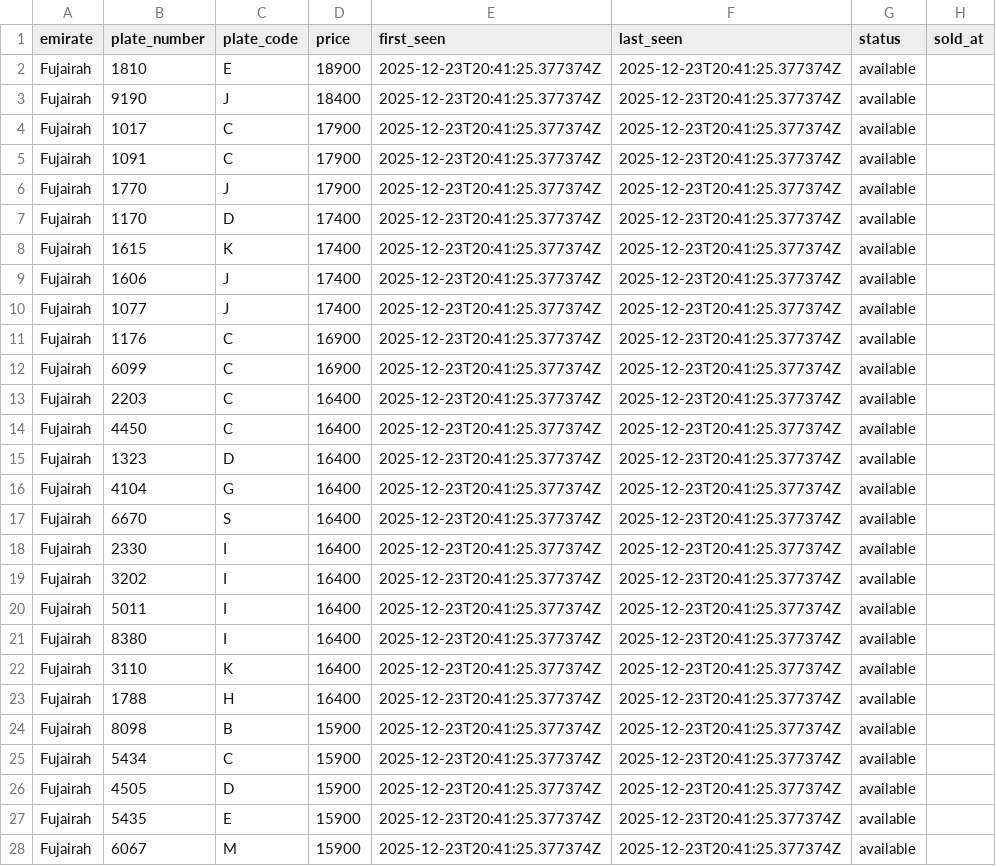
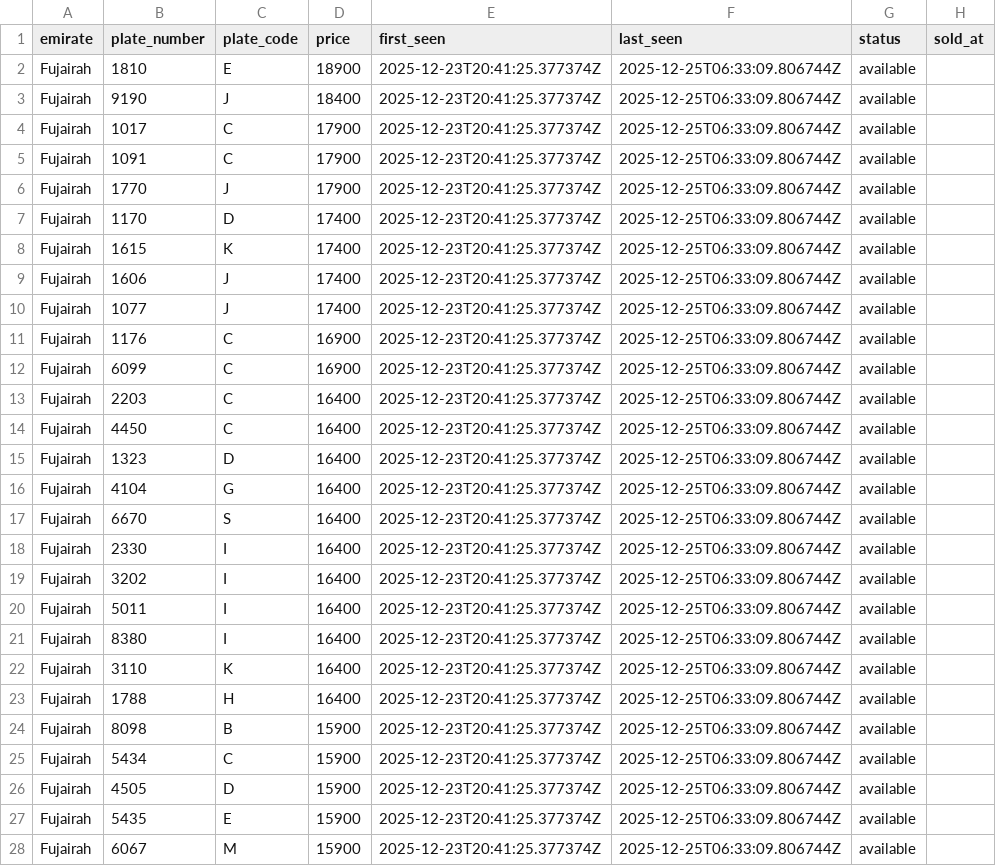
Before and after one commit to mdanfas/emirates-auction-scraper, a CSV file: data/buynow/fujairah_buynow.csv, drawn as a sheet; only a part is shown; the diff covers the shown part only.

```diff
--- a/data/buynow/fujairah_buynow.csv
+++ b/data/buynow/fujairah_buynow.csv
@@ -1,28 +1,28 @@
 emirate,plate_number,plate_code,price,first_seen,last_seen,status,sold_at
-Fujairah,1810,E,18900,2025-12-23T20:41:25.377374Z,2025-12-23T20:41:25.377374Z,available,
-Fujairah,9190,J,18400,2025-12-23T20:41:25.377374Z,2025-12-23T20:41:25.377374Z,available,
-Fujairah,1017,C,17900,2025-12-23T20:41:25.377374Z,2025-12-23T20:41:25.377374Z,available,
-Fujairah,1091,C,17900,2025-12-23T20:41:25.377374Z,2025-12-23T20:41:25.377374Z,available,
-Fujairah,1770,J,17900,2025-12-23T20:41:25.377374Z,2025-12-23T20:41:25.377374Z,available,
-Fujairah,1170,D,17400,2025-12-23T20:41:25.377374Z,2025-12-23T20:41:25.377374Z,available,
-Fujairah,1615,K,17400,2025-12-23T20:41:25.377374Z,2025-12-23T20:41:25.377374Z,available,
-Fujairah,1606,J,17400,2025-12-23T20:41:25.377374Z,2025-12-23T20:41:25.377374Z,available,
-Fujairah,1077,J,17400,2025-12-23T20:41:25.377374Z,2025-12-23T20:41:25.377374Z,available,
-Fujairah,1176,C,16900,2025-12-23T20:41:25.377374Z,2025-12-23T20:41:25.377374Z,available,
-Fujairah,6099,C,16900,2025-12-23T20:41:25.377374Z,2025-12-23T20:41:25.377374Z,available,
-Fujairah,2203,C,16400,2025-12-23T20:41:25.377374Z,2025-12-23T20:41:25.377374Z,available,
-Fujairah,4450,C,16400,2025-12-23T20:41:25.377374Z,2025-12-23T20:41:25.377374Z,available,
-Fujairah,1323,D,16400,2025-12-23T20:41:25.377374Z,2025-12-23T20:41:25.377374Z,available,
-Fujairah,4104,G,16400,2025-12-23T20:41:25.377374Z,2025-12-23T20:41:25.377374Z,available,
-Fujairah,6670,S,16400,2025-12-23T20:41:25.377374Z,2025-12-23T20:41:25.377374Z,available,
-Fujairah,2330,I,16400,2025-12-23T20:41:25.377374Z,2025-12-23T20:41:25.377374Z,available,
-Fujairah,3202,I,16400,2025-12-23T20:41:25.377374Z,2025-12-23T20:41:25.377374Z,available,
-Fujairah,5011,I,16400,2025-12-23T20:41:25.377374Z,2025-12-23T20:41:25.377374Z,available,
-Fujairah,8380,I,16400,2025-12-23T20:41:25.377374Z,2025-12-23T20:41:25.377374Z,available,
-Fujairah,3110,K,16400,2025-12-23T20:41:25.377374Z,2025-12-23T20:41:25.377374Z,available,
-Fujairah,1788,H,16400,2025-12-23T20:41:25.377374Z,2025-12-23T20:41:25.377374Z,available,
-Fujairah,8098,B,15900,2025-12-23T20:41:25.377374Z,2025-12-23T20:41:25.377374Z,available,
-Fujairah,5434,C,15900,2025-12-23T20:41:25.377374Z,2025-12-23T20:41:25.377374Z,available,
-Fujairah,4505,D,15900,2025-12-23T20:41:25.377374Z,2025-12-23T20:41:25.377374Z,available,
-Fujairah,5435,E,15900,2025-12-23T20:41:25.377374Z,2025-12-23T20:41:25.377374Z,available,
-Fujairah,6067,M,15900,2025-12-23T20:41:25.377374Z,2025-12-23T20:41:25.377374Z,available,
+Fujairah,1810,E,18900,2025-12-23T20:41:25.377374Z,2025-12-25T06:33:09.806744Z,available,
+Fujairah,9190,J,18400,2025-12-23T20:41:25.377374Z,2025-12-25T06:33:09.806744Z,available,
+Fujairah,1017,C,17900,2025-12-23T20:41:25.377374Z,2025-12-25T06:33:09.806744Z,available,
+Fujairah,1091,C,17900,2025-12-23T20:41:25.377374Z,2025-12-25T06:33:09.806744Z,available,
+Fujairah,1770,J,17900,2025-12-23T20:41:25.377374Z,2025-12-25T06:33:09.806744Z,available,
+Fujairah,1170,D,17400,2025-12-23T20:41:25.377374Z,2025-12-25T06:33:09.806744Z,available,
+Fujairah,1615,K,17400,2025-12-23T20:41:25.377374Z,2025-12-25T06:33:09.806744Z,available,
+Fujairah,1606,J,17400,2025-12-23T20:41:25.377374Z,2025-12-25T06:33:09.806744Z,available,
+Fujairah,1077,J,17400,2025-12-23T20:41:25.377374Z,2025-12-25T06:33:09.806744Z,available,
+Fujairah,1176,C,16900,2025-12-23T20:41:25.377374Z,2025-12-25T06:33:09.806744Z,available,
+Fujairah,6099,C,16900,2025-12-23T20:41:25.377374Z,2025-12-25T06:33:09.806744Z,available,
+Fujairah,2203,C,16400,2025-12-23T20:41:25.377374Z,2025-12-25T06:33:09.806744Z,available,
+Fujairah,4450,C,16400,2025-12-23T20:41:25.377374Z,2025-12-25T06:33:09.806744Z,available,
+Fujairah,1323,D,16400,2025-12-23T20:41:25.377374Z,2025-12-25T06:33:09.806744Z,available,
+Fujairah,4104,G,16400,2025-12-23T20:41:25.377374Z,2025-12-25T06:33:09.806744Z,available,
+Fujairah,6670,S,16400,2025-12-23T20:41:25.377374Z,2025-12-25T06:33:09.806744Z,available,
+Fujairah,2330,I,16400,2025-12-23T20:41:25.377374Z,2025-12-25T06:33:09.806744Z,available,
+Fujairah,3202,I,16400,2025-12-23T20:41:25.377374Z,2025-12-25T06:33:09.806744Z,available,
+Fujairah,5011,I,16400,2025-12-23T20:41:25.377374Z,2025-12-25T06:33:09.806744Z,available,
+Fujairah,8380,I,16400,2025-12-23T20:41:25.377374Z,2025-12-25T06:33:09.806744Z,available,
+Fujairah,3110,K,16400,2025-12-23T20:41:25.377374Z,2025-12-25T06:33:09.806744Z,available,
+Fujairah,1788,H,16400,2025-12-23T20:41:25.377374Z,2025-12-25T06:33:09.806744Z,available,
+Fujairah,8098,B,15900,2025-12-23T20:41:25.377374Z,2025-12-25T06:33:09.806744Z,available,
+Fujairah,5434,C,15900,2025-12-23T20:41:25.377374Z,2025-12-25T06:33:09.806744Z,available,
+Fujairah,4505,D,15900,2025-12-23T20:41:25.377374Z,2025-12-25T06:33:09.806744Z,available,
+Fujairah,5435,E,15900,2025-12-23T20:41:25.377374Z,2025-12-25T06:33:09.806744Z,available,
+Fujairah,6067,M,15900,2025-12-23T20:41:25.377374Z,2025-12-25T06:33:09.806744Z,available,
```
Also changed, not shown: 56 edited cells elsewhere in this file, data/buynow/ajman_buynow.csv, data/buynow/rak_buynow.csv, 2 other files.
